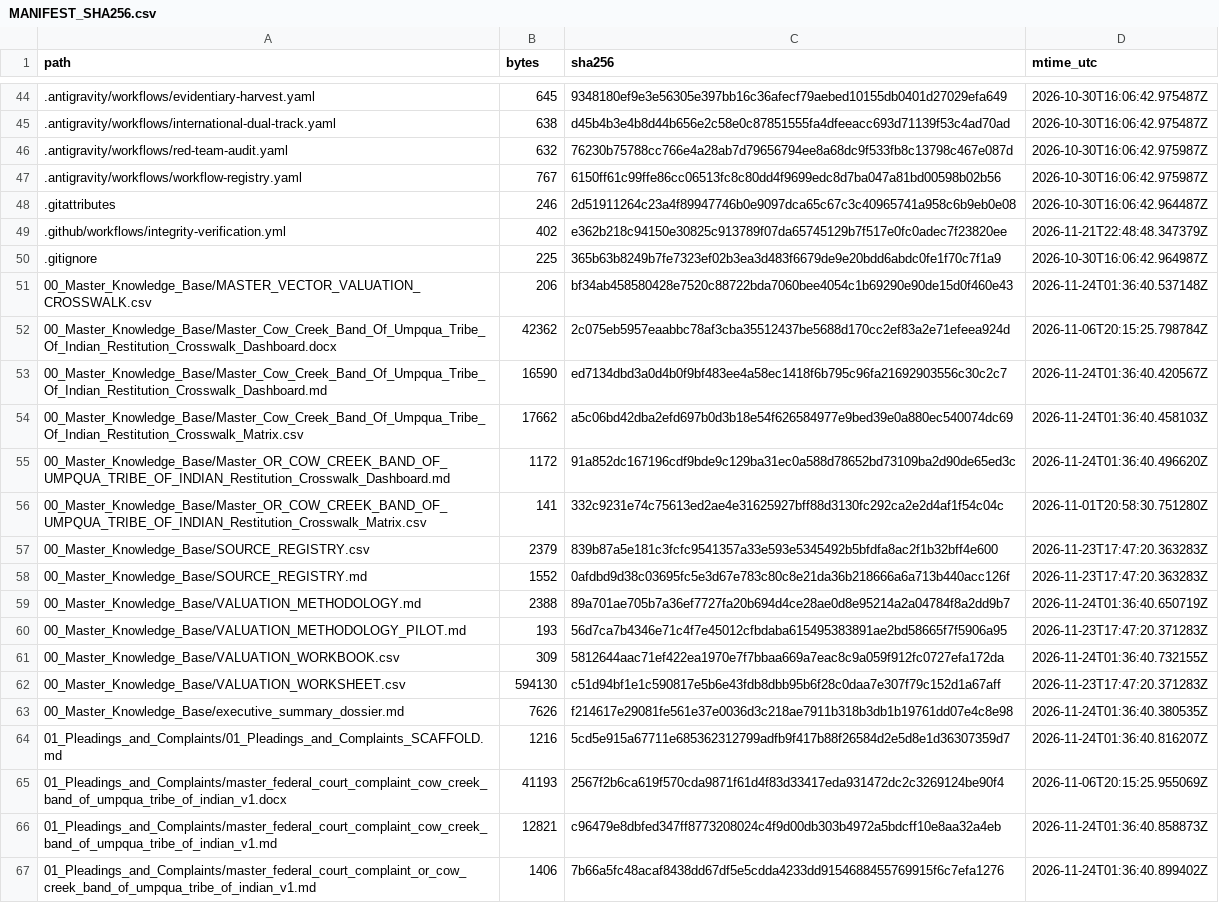
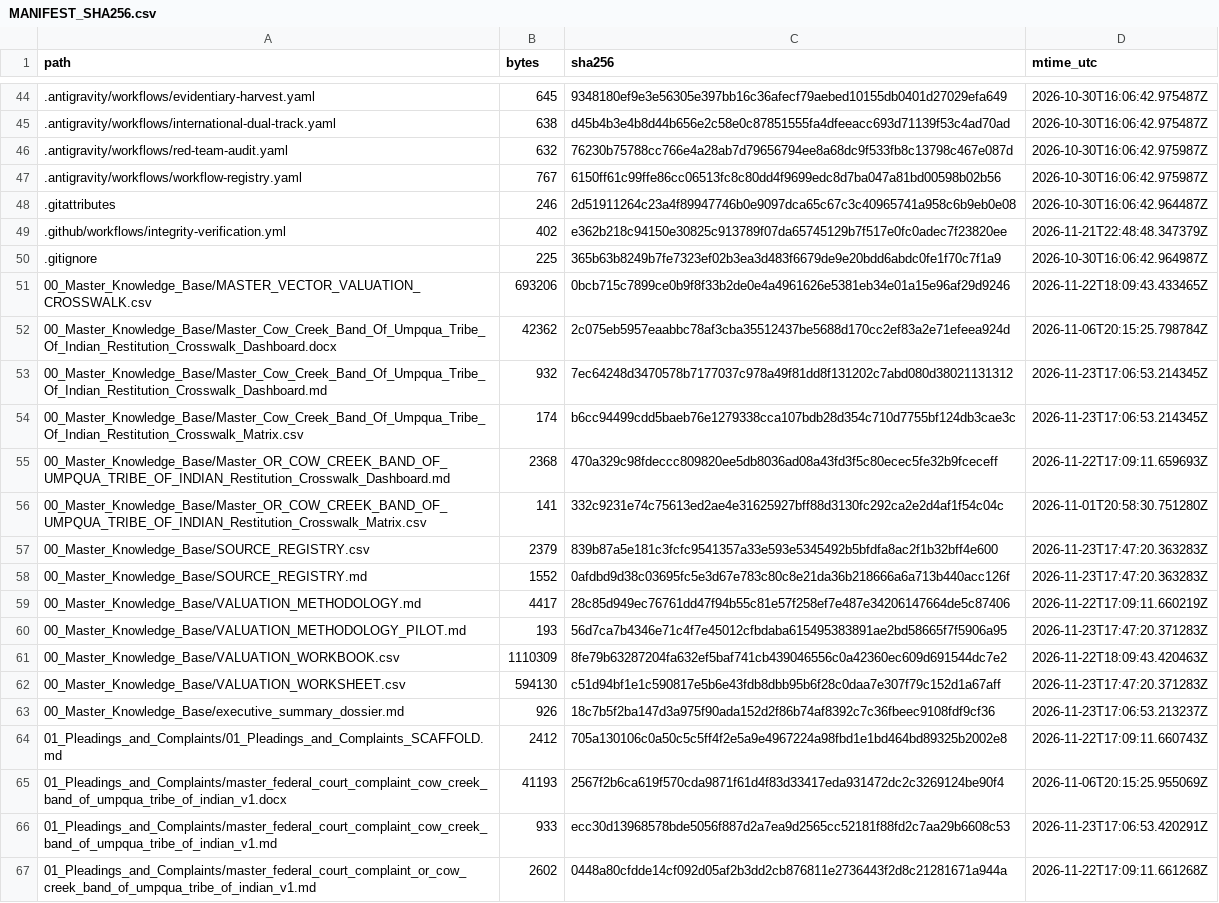
Before and after one commit to GlobalRestitutionAlliance/turtle-island-us-or-cow-creek-band-of-umpqua-tribe-of-indian-master-litigation, a CSV file: 99_Archives_and_Manifests/MANIFEST_SHA256.csv, drawn as a sheet; only a part is shown, gaps mark what is left out; the diff covers the shown part only.

```diff
--- a/99_Archives_and_Manifests/MANIFEST_SHA256.csv
+++ b/99_Archives_and_Manifests/MANIFEST_SHA256.csv
@@ -50,7 +50,7 @@ path,bytes,sha256,mtime_utc
 .gitignore,225,365b63b8249b7fe7323ef02b3ea3d483f6679de9e20bdd6abdc0fe1f70c7f1a9,2026-10-30T16:06:42.964987Z
-00_Master_Knowledge_Base/MASTER_VECTOR_VALUATION_CROSSWALK.csv,206,bf34ab458580428e7520c88722bda7060bee4054c1b69290e90de15d0f460e43,2026-11-24T01:36:40.537148Z
+00_Master_Knowledge_Base/MASTER_VECTOR_VALUATION_CROSSWALK.csv,693206,0bcb715c7899ce0b9f8f33b2de0e4a4961626e5381eb34e01a15e96af29d9246,2026-11-22T18:09:43.433465Z
 00_Master_Knowledge_Base/Master_Cow_Creek_Band_Of_Umpqua_Tribe_Of_Indian_Restitution_Crosswalk_Dashboard.docx,42362,2c075eb5957eaabbc78af3cba35512437be5688d170cc2ef83a2e71efeea924d,2026-11-06T20:15:25.798784Z
-00_Master_Knowledge_Base/Master_Cow_Creek_Band_Of_Umpqua_Tribe_Of_Indian_Restitution_Crosswalk_Dashboard.md,16590,ed7134dbd3a0d4b0f9bf483ee4a58ec1418f6b795c96fa21692903556c30c2c7,2026-11-24T01:36:40.420567Z
-00_Master_Knowledge_Base/Master_Cow_Creek_Band_Of_Umpqua_Tribe_Of_Indian_Restitution_Crosswalk_Matrix.csv,17662,a5c06bd42dba2efd697b0d3b18e54f626584977e9bed39e0a880ec540074dc69,2026-11-24T01:36:40.458103Z
-00_Master_Knowledge_Base/Master_OR_COW_CREEK_BAND_OF_UMPQUA_TRIBE_OF_INDIAN_Restitution_Crosswalk_Dashboard.md,1172,91a852dc167196cdf9bde9c129ba31ec0a588d78652bd73109ba2d90de65ed3c,2026-11-24T01:36:40.496620Z
+00_Master_Knowledge_Base/Master_Cow_Creek_Band_Of_Umpqua_Tribe_Of_Indian_Restitution_Crosswalk_Dashboard.md,932,7ec64248d3470578b7177037c978a49f81dd8f131202c7abd080d38021131312,2026-11-23T17:06:53.214345Z
+00_Master_Knowledge_Base/Master_Cow_Creek_Band_Of_Umpqua_Tribe_Of_Indian_Restitution_Crosswalk_Matrix.csv,174,b6cc94499cdd5baeb76e1279338cca107bdb28d354c710d7755bf124db3cae3c,2026-11-23T17:06:53.214345Z
+00_Master_Knowledge_Base/Master_OR_COW_CREEK_BAND_OF_UMPQUA_TRIBE_OF_INDIAN_Restitution_Crosswalk_Dashboard.md,2368,470a329c98fdeccc809820ee5db8036ad08a43fd3f5c80ecec5fe32b9fceceff,2026-11-22T17:09:11.659693Z
 00_Master_Knowledge_Base/Master_OR_COW_CREEK_BAND_OF_UMPQUA_TRIBE_OF_INDIAN_Restitution_Crosswalk_Matrix.csv,141,332c9231e74c75613ed2ae4e31625927bff88d3130fc292ca2e2d4af1f54c04c,2026-11-01T20:58:30.751280Z
@@ -58,10 +58,10 @@ path,bytes,sha256,mtime_utc
 00_Master_Knowledge_Base/SOURCE_REGISTRY.md,1552,0afdbd9d38c03695fc5e3d67e783c80c8e21da36b218666a6a713b440acc126f,2026-11-23T17:47:20.363283Z
-00_Master_Knowledge_Base/VALUATION_METHODOLOGY.md,2388,89a701ae705b7a36ef7727fa20b694d4ce28ae0d8e95214a2a04784f8a2dd9b7,2026-11-24T01:36:40.650719Z
+00_Master_Knowledge_Base/VALUATION_METHODOLOGY.md,4417,28c85d949ec76761dd47f94b55c81e57f258ef7e487e34206147664de5c87406,2026-11-22T17:09:11.660219Z
 00_Master_Knowledge_Base/VALUATION_METHODOLOGY_PILOT.md,193,56d7ca7b4346e71c4f7e45012cfbdaba615495383891ae2bd58665f7f5906a95,2026-11-23T17:47:20.371283Z
-00_Master_Knowledge_Base/VALUATION_WORKBOOK.csv,309,5812644aac71ef422ea1970e7f7bbaa669a7eac8c9a059f912fc0727efa172da,2026-11-24T01:36:40.732155Z
+00_Master_Knowledge_Base/VALUATION_WORKBOOK.csv,1110309,8fe79b63287204fa632ef5baf741cb439046556c0a42360ec609d691544dc7e2,2026-11-22T18:09:43.420463Z
 00_Master_Knowledge_Base/VALUATION_WORKSHEET.csv,594130,c51d94bf1e1c590817e5b6e43fdb8dbb95b6f28c0daa7e307f79c152d1a67aff,2026-11-23T17:47:20.371283Z
-00_Master_Knowledge_Base/executive_summary_dossier.md,7626,f214617e29081fe561e37e0036d3c218ae7911b318b3db1b19761dd07e4c8e98,2026-11-24T01:36:40.380535Z
-01_Pleadings_and_Complaints/01_Pleadings_and_Complaints_SCAFFOLD.md,1216,5cd5e915a67711e685362312799adfb9f417b88f26584d2e5d8e1d36307359d7,2026-11-24T01:36:40.816207Z
+00_Master_Knowledge_Base/executive_summary_dossier.md,926,18c7b5f2ba147d3a975f90ada152d2f86b74af8392c7c36fbeec9108fdf9cf36,2026-11-23T17:06:53.213237Z
+01_Pleadings_and_Complaints/01_Pleadings_and_Complaints_SCAFFOLD.md,2412,705a130106c0a50c5c5ff4f2e5a9e4967224a98fbd1e1bd464bd89325b2002e8,2026-11-22T17:09:11.660743Z
 01_Pleadings_and_Complaints/master_federal_court_complaint_cow_creek_band_of_umpqua_tribe_of_indian_v1.docx,41193,2567f2b6ca619f570cda9871f61d4f83d33417eda931472dc2c3269124be90f4,2026-11-06T20:15:25.955069Z
-01_Pleadings_and_Complaints/master_federal_court_complaint_cow_creek_band_of_umpqua_tribe_of_indian_v1.md,12821,c96479e8dbfed347ff8773208024c4f9d00db303b4972a5bdcff10e8aa32a4eb,2026-11-24T01:36:40.858873Z
-01_Pleadings_and_Complaints/master_federal_court_complaint_or_cow_creek_band_of_umpqua_tribe_of_indian_v1.md,1406,7b66a5fc48acaf8438dd67df5e5cdda4233dd9154688455769915f6c7efa1276,2026-11-24T01:36:40.899402Z
+01_Pleadings_and_Complaints/master_federal_court_complaint_cow_creek_band_of_umpqua_tribe_of_indian_v1.md,933,ecc30d13968578bde5056f887d2a7ea9d2565cc52181f88fd2c7aa29b6608c53,2026-11-23T17:06:53.420291Z
+01_Pleadings_and_Complaints/master_federal_court_complaint_or_cow_creek_band_of_umpqua_tribe_of_indian_v1.md,2602,0448a80cfdde14cf092d05af2b3dd2cb876811e2736443f2d8c21281671a944a,2026-11-22T17:09:11.661268Z
```
Also changed, not shown: 80 edited cells elsewhere in this file, 37 other files.
